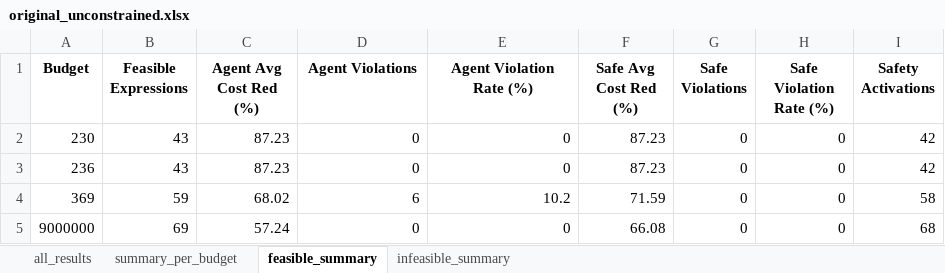
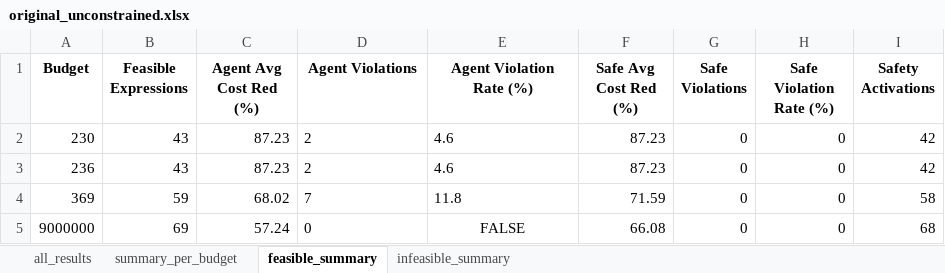
Before and after one commit to mounirmelzi/chehab, an Excel workbook: test_results/original_unconstrained.xlsx, sheet feasible_summary, drawn as a sheet; values as stored, in another font and other column widths than the file's, no borders; the diff names each change by its address in the sheet, - before the commit and + after, or states it on an @@ line.

```diff
--- a/test_results/original_unconstrained.xlsx (sheet feasible_summary)
+++ b/test_results/original_unconstrained.xlsx (sheet feasible_summary)
-D2:D3 (Agent Violations): 0
+D2:D3 (Agent Violations): 2
-E2:E3 (Agent Violation Rate (%)): 0
+E2:E3 (Agent Violation Rate (%)): 4.6
-D4 (Agent Violations): 6
+D4 (Agent Violations): 7
-E4 (Agent Violation Rate (%)): 10.2
+E4 (Agent Violation Rate (%)): 11.8
-D5 alignment: right
+D5 alignment: left
-E5 (Agent Violation Rate (%)): 0
+E5 (Agent Violation Rate (%)): FALSE
-E5 alignment: right
+E5 alignment: center
```
Also changed, not shown: sheet summary_per_budget, test_results/original_v5_lagpid_natosc.xlsx, 1 other file.
